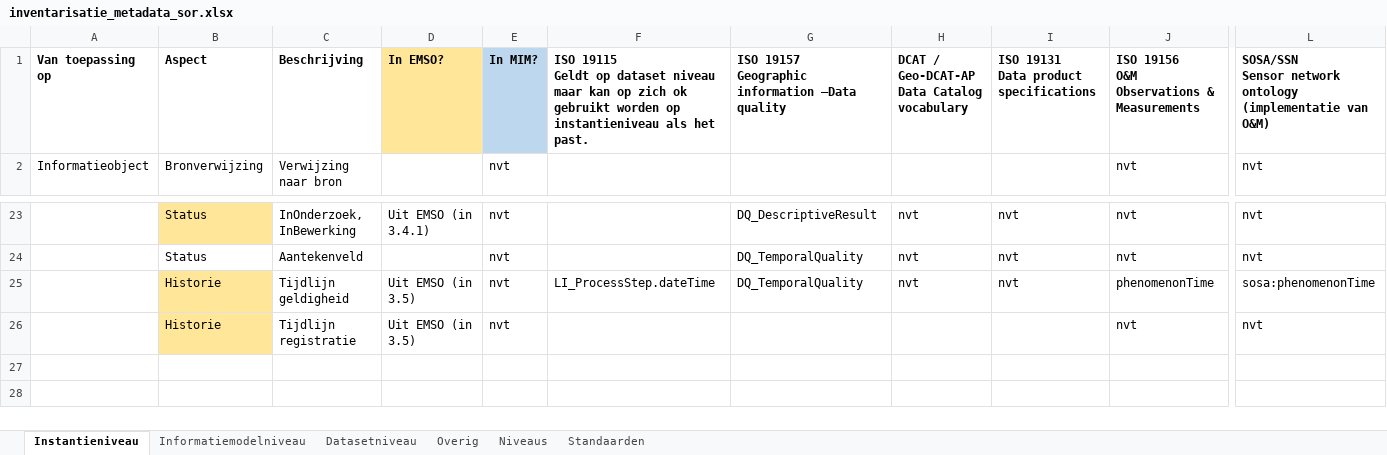
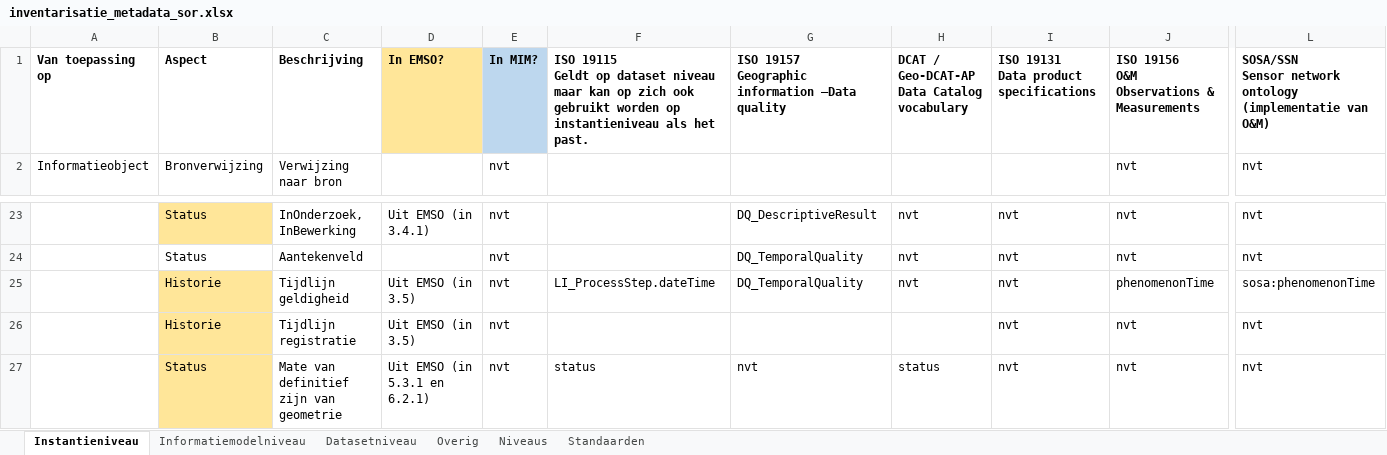
Before and after one commit to Geonovum/disgeo-imsor, an Excel workbook: issues/60-metadata/inventarisatie_metadata_sor.xlsx, sheet Instantieniveau, drawn as a sheet; only a part is shown, gaps mark what is left out; values as stored, in another font and other column widths than the file's, no borders; rows hold the shown columns only; the diff names each change by its address in the sheet, - before the commit and + after, or states it on an @@ line.

Commit message:
eis toevoegen over definitieve geometrie

```diff
--- a/issues/60-metadata/inventarisatie_metadata_sor.xlsx (sheet Instantieniveau)
+++ b/issues/60-metadata/inventarisatie_metadata_sor.xlsx (sheet Instantieniveau)
-F1: …op zich ok gebruikt worden…
+F1: …op zich ook gebruikt worden…
-I26: (empty)
+I26: nvt
+row 27:  | Status | Mate van definitief zijn van geometrie | Uit EMSO (in 5.3.1 en 6.2.1) | nvt | status | nvt | status | nvt | nvt | nvt
```
